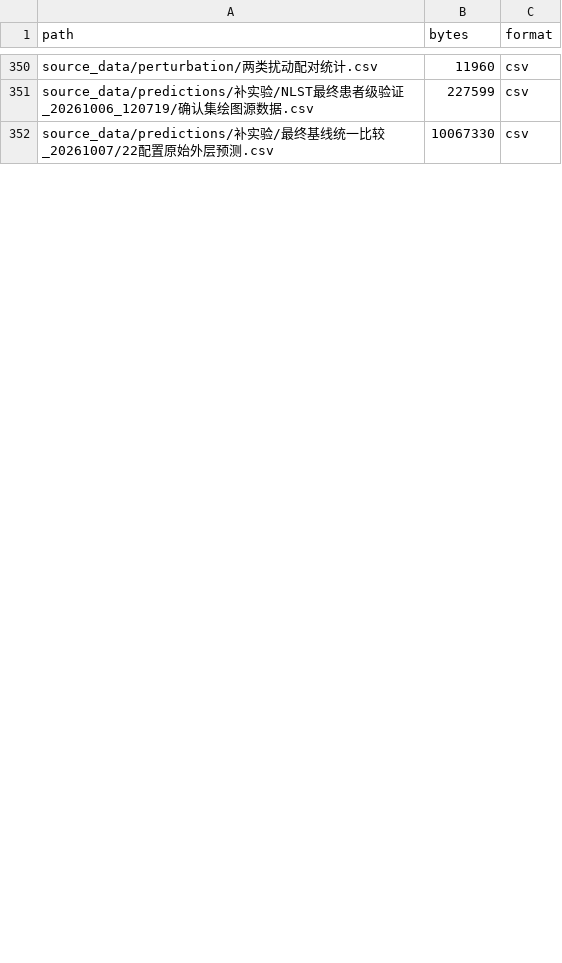
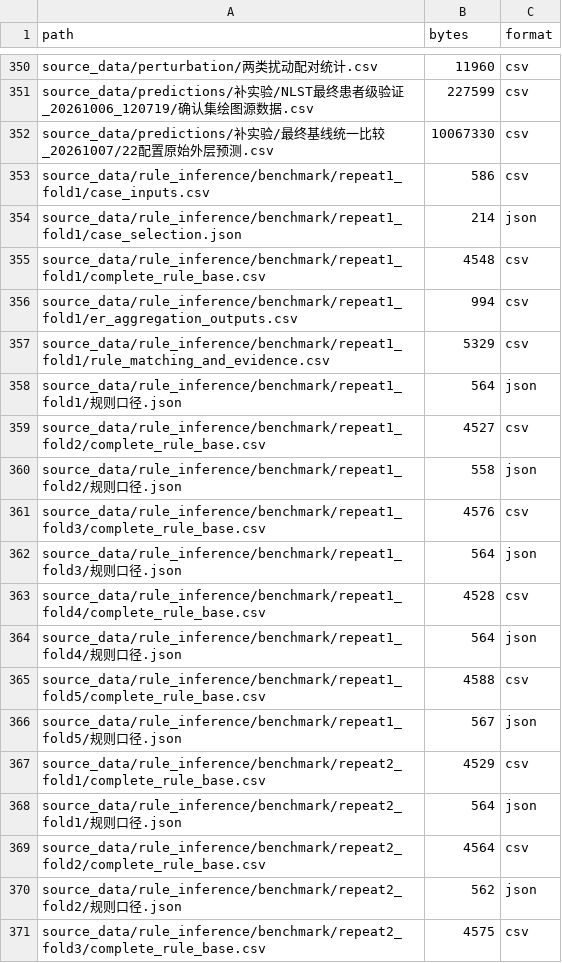
Before and after one commit to zhouzibo1/SHAP-IBRB, a CSV file: file_manifest.csv, drawn as a sheet; only a part is shown, gaps mark what is left out; the diff covers the shown part only; the diff names each change by its address in the sheet, - before the commit and + after, or states it on an @@ line.

Commit message:
Rename the agreed CJK filenames to English
Seven names are renamed wherever they occur, so the package no longer mixes
Chinese and English path components for these artefacts:

  原基准/                    -> benchmark/                        (1 dir, 24 files)
  完整规则库.csv             -> complete_rule_base.csv            (21 files)
  案例原始输入.csv           -> case_inputs.csv                   (2 files)
  样本匹配与证据链.csv       -> rule_matching_and_evidence.csv    (2 files)
  样本ER融合输出.csv         -> er_aggregation_outputs.csv        (2 files)
  规则库来源索引.csv         -> rule_base_index.csv               (1 file)
  案例选择.json              -> case_selection.json               (2 files)

44 paths renamed under source_data/rule_inference/. Verified as rename-only:
the commit records 41 entries with 0 insertions and 0 deletions, so no file
content changed.

References updated in step:
- file_manifest.csv: renamed paths with byte sizes re-measured.
- source_data/rule_inference/rule_base_index.csv: the historical_workspace
  provenance paths now read ...\benchmark\repeatN_foldM\complete_rule_base.csv.
  All 21 rows resolve to a file inside the package.
- preparation_verification.json: files_in_manifest 480 (unchanged count).

Left as is, because they are outside the agreed list:
- 规则口径.json (21 files) and the two 导出核验.json validation records.
- provenance/原基准运行前方案.json and the two
  source_data/statistics/.../原基准22配置...混淆矩阵.csv files, which use 原基准
  as a filename prefix rather than as a directory component.

Checks: 481 tracked files, none missing on disk; file_manifest.csv 480 rows
with no size mismatch; no renamed name remains in any path; reproduce.py runs
end to end with the same summary as before (maximum prediction error 5.7e-14).

```diff
--- a/file_manifest.csv
+++ b/file_manifest.csv
+row 353: source_data/rule_inference/benchmark/repeat1_fold1/case_inputs.csv | 586 | csv
+row 354: source_data/rule_inference/benchmark/repeat1_fold1/case_selection.json | 214 | json
+row 355: source_data/rule_inference/benchmark/repeat1_fold1/complete_rule_base.csv | 4548 | csv
+row 356: source_data/rule_inference/benchmark/repeat1_fold1/er_aggregation_outputs.csv | 994 | csv
+row 357: source_data/rule_inference/benchmark/repeat1_fold1/rule_matching_and_evidence.csv | 5329 | csv
+row 358: source_data/rule_inference/benchmark/repeat1_fold1/规则口径.json | 564 | json
+row 359: source_data/rule_inference/benchmark/repeat1_fold2/complete_rule_base.csv | 4527 | csv
+row 360: source_data/rule_inference/benchmark/repeat1_fold2/规则口径.json | 558 | json
+row 361: source_data/rule_inference/benchmark/repeat1_fold3/complete_rule_base.csv | 4576 | csv
+row 362: source_data/rule_inference/benchmark/repeat1_fold3/规则口径.json | 564 | json
+row 363: source_data/rule_inference/benchmark/repeat1_fold4/complete_rule_base.csv | 4528 | csv
+row 364: source_data/rule_inference/benchmark/repeat1_fold4/规则口径.json | 564 | json
+row 365: source_data/rule_inference/benchmark/repeat1_fold5/complete_rule_base.csv | 4588 | csv
+row 366: source_data/rule_inference/benchmark/repeat1_fold5/规则口径.json | 567 | json
+row 367: source_data/rule_inference/benchmark/repeat2_fold1/complete_rule_base.csv | 4529 | csv
+row 368: source_data/rule_inference/benchmark/repeat2_fold1/规则口径.json | 564 | json
+row 369: source_data/rule_inference/benchmark/repeat2_fold2/complete_rule_base.csv | 4564 | csv
+row 370: source_data/rule_inference/benchmark/repeat2_fold2/规则口径.json | 562 | json
+row 371: source_data/rule_inference/benchmark/repeat2_fold3/complete_rule_base.csv | 4575 | csv
```
Also changed, not shown: 8 added rows, 28 removed rows and 14 edited cells elsewhere in this file, 70 other files.
